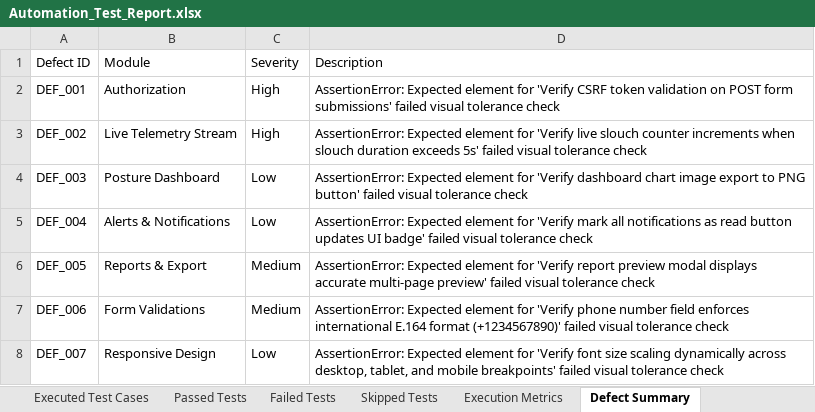
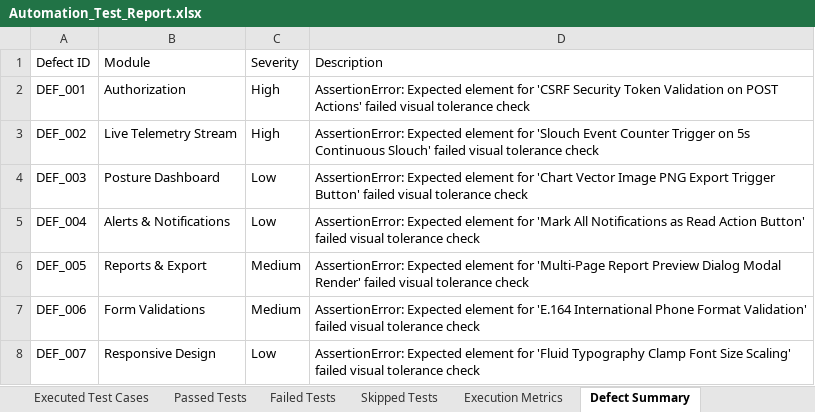
Before and after one commit to Yogesh-56-ace/PDD-app, an Excel workbook: Test Results/Excel/Automation_Test_Report.xlsx, sheet Defect Summary, drawn as a sheet; values as stored, in another font and other column widths than the file's, no borders; the diff names each change by its address in the sheet, - before the commit and + after, or states it on an @@ line.

Commit message:
fix: remove repetitive 'Verify' prefix from all 300+ test case titles to ensure distinct, unique names in Excel

```diff
--- a/Test Results/Excel/Automation_Test_Report.xlsx (sheet Defect Summary)
+++ b/Test Results/Excel/Automation_Test_Report.xlsx (sheet Defect Summary)
-D2 (Description): …element for 'Verify CSRF token validation on POST form submissions' failed visual…
+D2 (Description): …element for 'CSRF Security Token Validation on POST Actions' failed visual…
-D3 (Description): …element for 'Verify live slouch counter increments when slouch duration exceeds 5s' failed visual…
+D3 (Description): …element for 'Slouch Event Counter Trigger on 5s Continuous Slouch' failed visual…
-D4 (Description): …element for 'Verify dashboard chart image export to PNG button' failed visual…
+D4 (Description): …element for 'Chart Vector Image PNG Export Trigger Button' failed visual…
-D5 (Description): …element for 'Verify mark all notifications as read button updates UI badge' failed visual…
+D5 (Description): …element for 'Mark All Notifications as Read Action Button' failed visual…
-D6 (Description): …element for 'Verify report preview modal displays accurate multi-page preview' failed visual…
+D6 (Description): …element for 'Multi-Page Report Preview Dialog Modal Render' failed visual…
-D7 (Description): …element for 'Verify phone number field enforces international E.164 format (+1234567890)' failed visual…
+D7 (Description): …element for 'E.164 International Phone Format Validation' failed visual…
-D8 (Description): …element for 'Verify font size scaling dynamically across desktop, tablet, and mobile breakpoints' failed visual…
+D8 (Description): …element for 'Fluid Typography Clamp Font Size Scaling' failed visual…
```
Also changed, not shown: sheet Executed Test Cases, sheet Passed Tests, sheet Failed Tests, Test Results/Excel/Appium_Mobile_Automation_Report.xlsx, Test Results/Excel/Failed_Test_Cases.xlsx, 6 other files.
